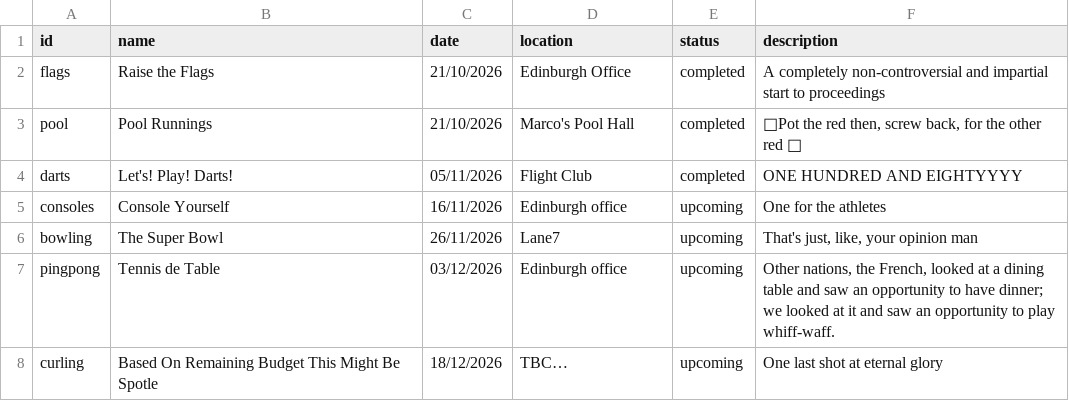
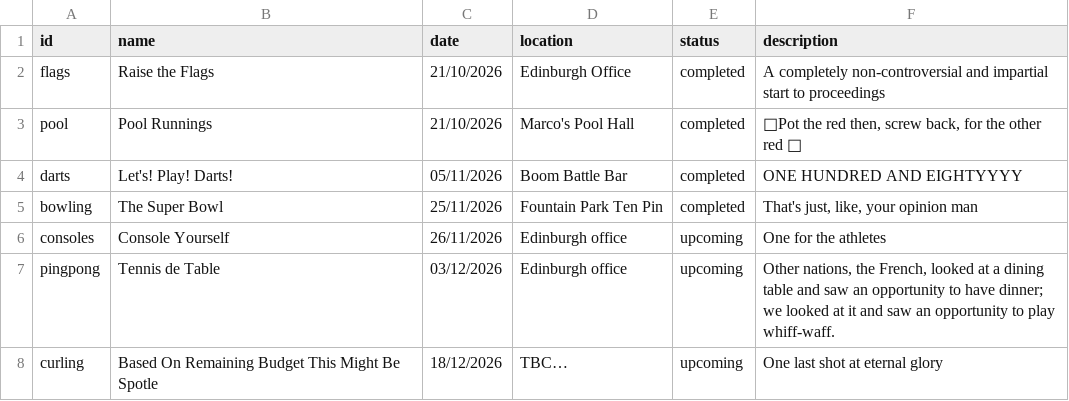
Before and after one commit to jb-blend/edinburghlympics, a CSV file: data/events.csv, drawn as a sheet.

```diff
--- a/data/events.csv
+++ b/data/events.csv
@@ -3,5 +3,5 @@ flags,Raise the Flags,21/10/2026,Edinburgh Office,completed,A completely non-con
 pool,Pool Runnings,21/10/2026,Marco's Pool Hall,completed,"🎵Pot the red then, screw back, for the other red 🎵"
-darts,Let's! Play! Darts!,05/11/2026,Flight Club,completed,ONE HUNDRED AND EIGHTYYYY
-consoles,Console Yourself,16/11/2026,Edinburgh office,upcoming,One for the athletes
-bowling,The Super Bowl,26/11/2026,Lane7,upcoming,"That's just, like, your opinion man"
+darts,Let's! Play! Darts!,05/11/2026,Boom Battle Bar,completed,ONE HUNDRED AND EIGHTYYYY
+bowling,The Super Bowl,25/11/2026,Fountain Park Ten Pin,completed,"That's just, like, your opinion man"
+consoles,Console Yourself,26/11/2026,Edinburgh office,upcoming,One for the athletes
 pingpong,Tennis de Table,03/12/2026,Edinburgh office,upcoming,"Other nations, the French, looked at a dining table and saw an opportunity to have dinner; we looked at it and saw an opportunity to play whiff-waff."
```
Also changed, not shown: data/results.csv.
